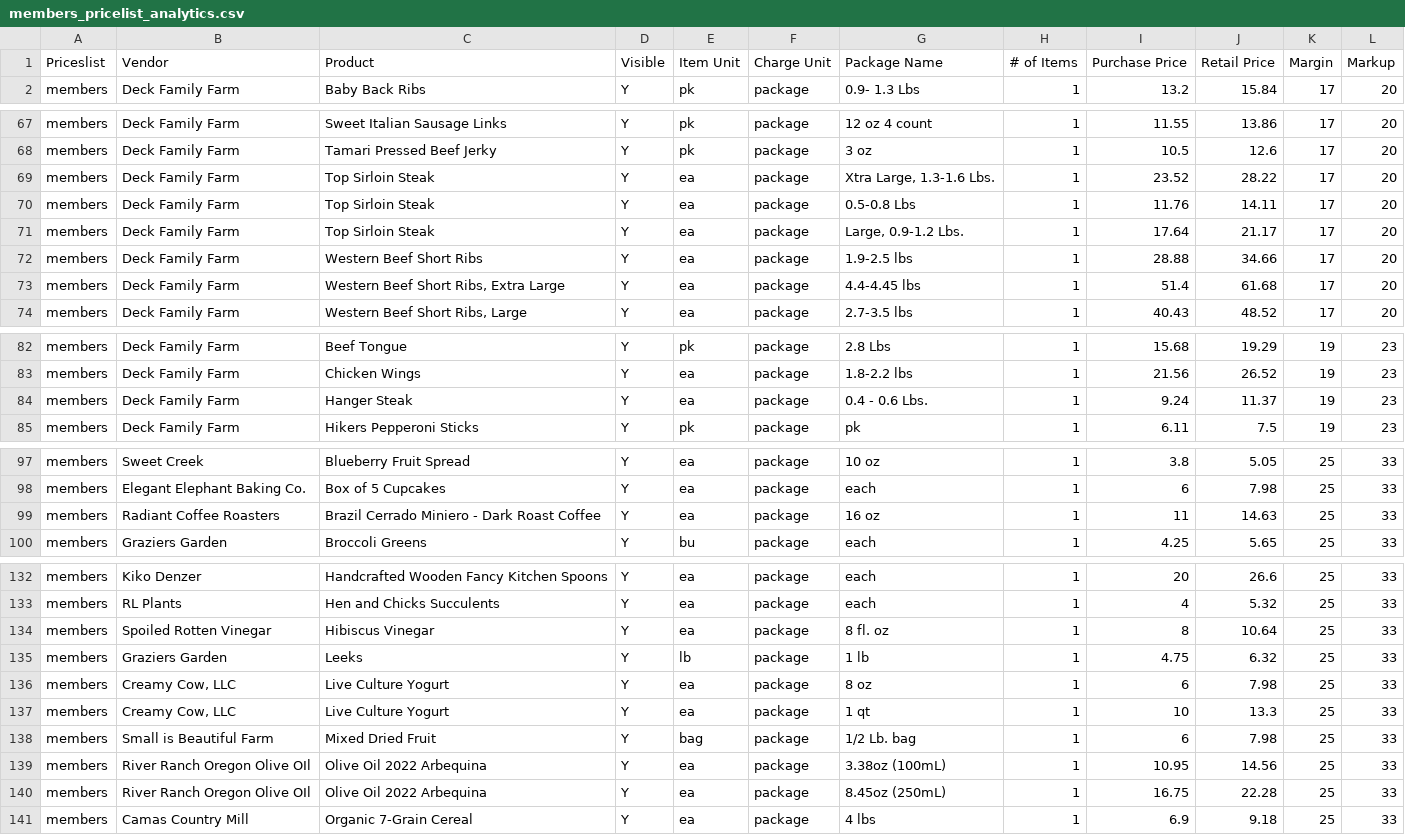
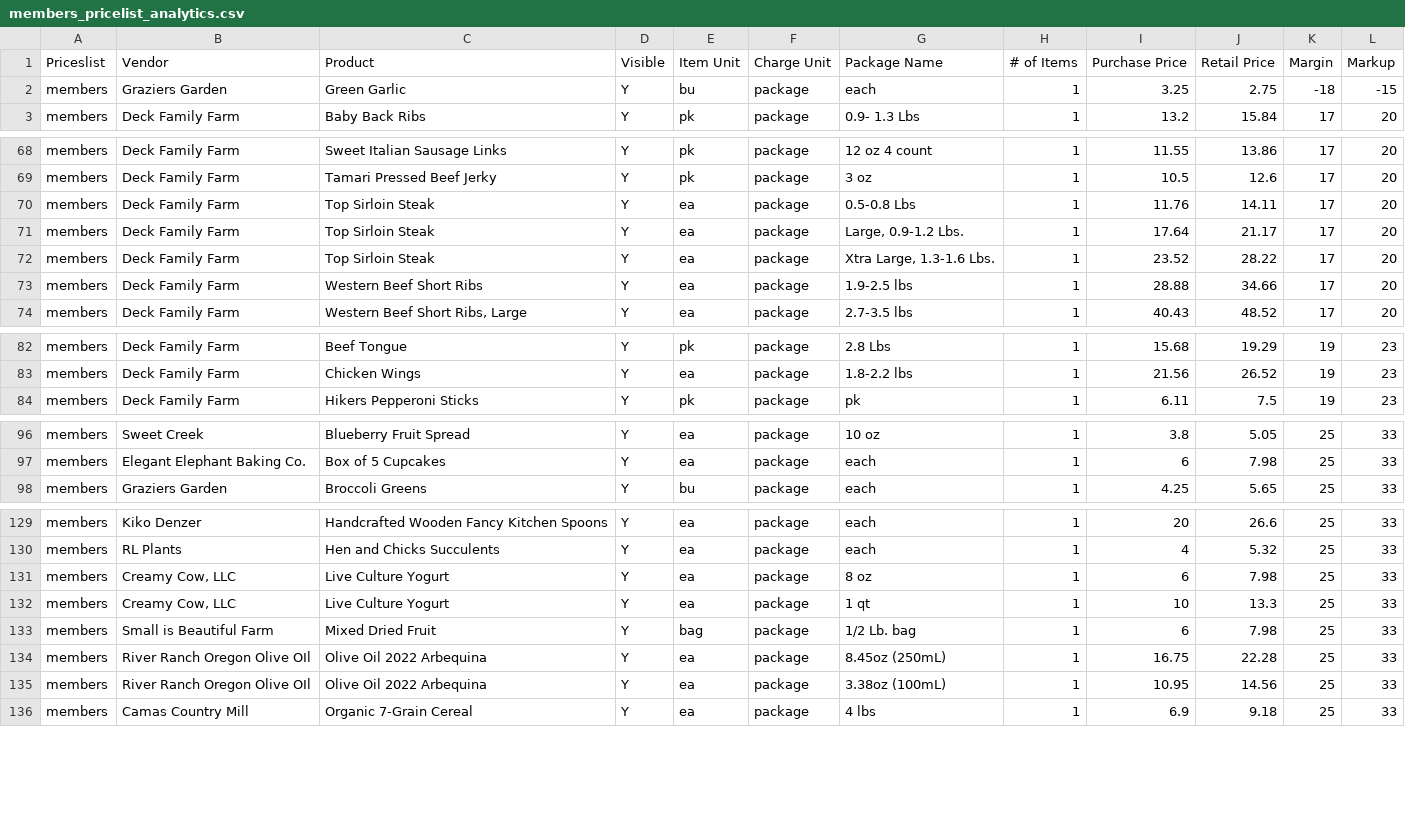
Before and after one commit to required777/TD-Testing-ffcsa_scripts, a CSV file: localline/data/members_pricelist_analytics.csv, drawn as a sheet; only a part is shown, gaps mark what is left out; the diff covers the shown part only.

```diff
--- a/localline/data/members_pricelist_analytics.csv
+++ b/localline/data/members_pricelist_analytics.csv
@@ -1,2 +1,3 @@
 Priceslist,Vendor,Product,Visible,Item Unit,Charge Unit,Package Name,# of Items,Purchase Price,Retail Price,Margin,Markup
+members,Graziers Garden,Green Garlic,Y,bu,package,each,1,3.25,2.75,-18,-15
 members,Deck Family Farm,Baby Back Ribs,Y,pk,package,0.9- 1.3  Lbs,1,13.2,15.84,17,20
@@ -68,7 +69,6 @@ members,Deck Family Farm,Sweet Italian Sausage Links,Y,pk,package,12 oz 4 count,
 members,Deck Family Farm,Tamari Pressed Beef Jerky,Y,pk,package,3 oz,1,10.5,12.6,17,20
-members,Deck Family Farm,Top Sirloin Steak,Y,ea,package,"Xtra Large, 1.3-1.6 Lbs.",1,23.52,28.22,17,20
 members,Deck Family Farm,Top Sirloin Steak,Y,ea,package,0.5-0.8 Lbs,1,11.76,14.11,17,20
 members,Deck Family Farm,Top Sirloin Steak,Y,ea,package,"Large, 0.9-1.2 Lbs.",1,17.64,21.17,17,20
+members,Deck Family Farm,Top Sirloin Steak,Y,ea,package,"Xtra Large, 1.3-1.6 Lbs.",1,23.52,28.22,17,20
 members,Deck Family Farm,Western Beef Short Ribs,Y,ea,package,1.9-2.5 lbs,1,28.88,34.66,17,20
-members,Deck Family Farm,"Western Beef Short Ribs, Extra Large",Y,ea,package,4.4-4.45 lbs,1,51.4,61.68,17,20
 members,Deck Family Farm,"Western Beef Short Ribs, Large",Y,ea,package,2.7-3.5 lbs,1,40.43,48.52,17,20
@@ -83,3 +83,2 @@ members,Deck Family Farm,Beef Tongue,Y,pk,package,2.8  Lbs,1,15.68,19.29,19,23
 members,Deck Family Farm,Chicken Wings,Y,ea,package,1.8-2.2 lbs,1,21.56,26.52,19,23
-members,Deck Family Farm,Hanger Steak,Y,ea,package,0.4 - 0.6 Lbs.,1,9.24,11.37,19,23
 members,Deck Family Farm,Hikers Pepperoni Sticks,Y,pk,package,pk,1,6.11,7.5,19,23
@@ -98,3 +97,2 @@ members,Sweet Creek,Blueberry Fruit Spread,Y,ea,package,10 oz,1,3.8,5.05,25,33
 members,Elegant Elephant Baking Co.,Box of 5 Cupcakes,Y,ea,package,each,1,6,7.98,25,33
-members,Radiant Coffee Roasters,Brazil Cerrado Miniero - Dark Roast Coffee,Y,ea,package,16 oz,1,11,14.63,25,33
 members,Graziers Garden,Broccoli Greens,Y,bu,package,each,1,4.25,5.65,25,33
@@ -133,4 +130,2 @@ members,Kiko Denzer,Handcrafted Wooden Fancy Kitchen Spoons,Y,ea,package,each,1,
 members,RL Plants,Hen and Chicks Succulents,Y,ea,package,each,1,4,5.32,25,33
-members,Spoiled Rotten Vinegar,Hibiscus Vinegar,Y,ea,package,8 fl. oz,1,8,10.64,25,33
-members,Graziers Garden,Leeks,Y,lb,package,1 lb,1,4.75,6.32,25,33
 members,"Creamy Cow, LLC",Live Culture Yogurt,Y,ea,package,8 oz,1,6,7.98,25,33
@@ -138,4 +133,4 @@ members,"Creamy Cow, LLC",Live Culture Yogurt,Y,ea,package,1 qt,1,10,13.3,25,33
 members,Small is Beautiful Farm,Mixed Dried Fruit,Y,bag,package,1/2 Lb. bag,1,6,7.98,25,33
+members,River Ranch Oregon Olive OIl,Olive Oil 2022 Arbequina,Y,ea,package,8.45oz (250mL),1,16.75,22.28,25,33
 members,River Ranch Oregon Olive OIl,Olive Oil 2022 Arbequina,Y,ea,package,3.38oz (100mL),1,10.95,14.56,25,33
-members,River Ranch Oregon Olive OIl,Olive Oil 2022 Arbequina,Y,ea,package,8.45oz (250mL),1,16.75,22.28,25,33
 members,Camas Country Mill,Organic 7-Grain Cereal,Y,ea,package,4 lbs,1,6.9,9.18,25,33
```
Also changed, not shown: 1 removed row and 5 moved rows elsewhere in this file, localline/data/guest_pricelist_analytics.csv, localline/data/herdshare_pricelist_analytics.csv.
